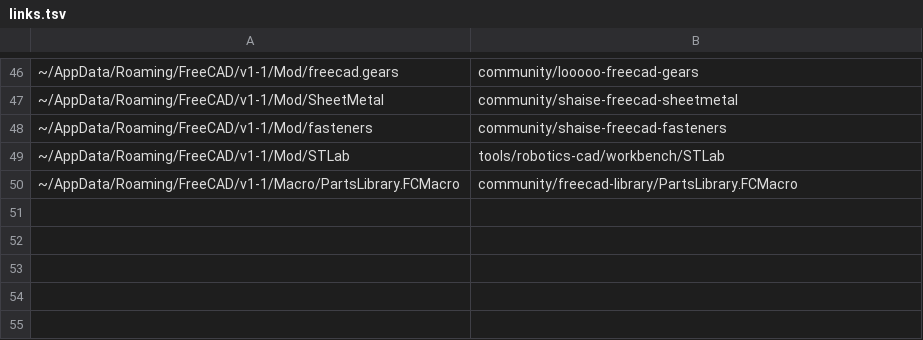
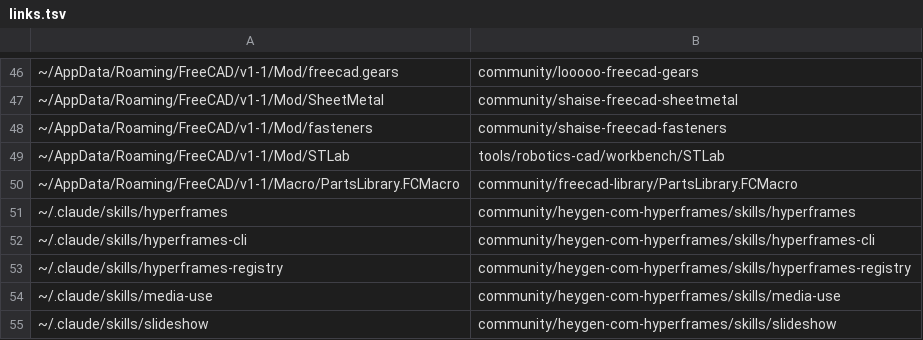
Before and after one commit to athanhtuan11/STLAB_Toolhub, a TSV file: claude-workspace/community/links.tsv, drawn as a sheet; only a part is shown, gaps mark what is left out; the diff names each change by its address in the sheet, - before the commit and + after, or states it on an @@ line.

```diff
--- a/claude-workspace/community/links.tsv
+++ b/claude-workspace/community/links.tsv
+row 51: ~/.claude/skills/hyperframes | community/heygen-com-hyperframes/skills/hyperframes
+row 52: ~/.claude/skills/hyperframes-cli | community/heygen-com-hyperframes/skills/hyperframes-cli
+row 53: ~/.claude/skills/hyperframes-registry | community/heygen-com-hyperframes/skills/hyperframes-registry
+row 54: ~/.claude/skills/media-use | community/heygen-com-hyperframes/skills/media-use
+row 55: ~/.claude/skills/slideshow | community/heygen-com-hyperframes/skills/slideshow
```
Also changed, not shown: claude-workspace/community/pins.tsv, 2 other files.
